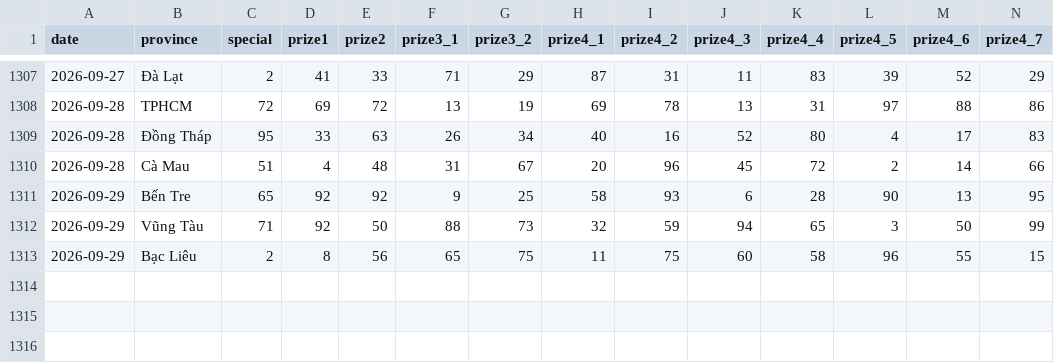
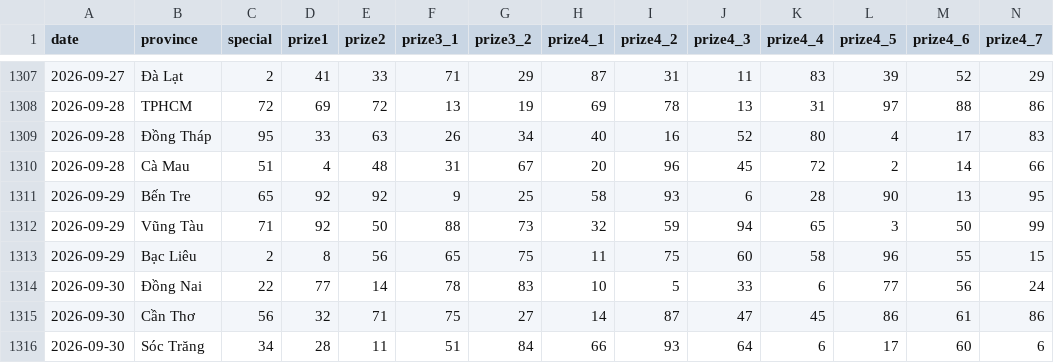
Before and after one commit to phuc341986/vietnam-lottery, a CSV file: data/xsmn-2-digits.csv, drawn as a sheet; only a part is shown, gaps mark what is left out; rows hold the shown columns only; the diff names each change by its address in the sheet, - before the commit and + after, or states it on an @@ line.

```diff
--- a/data/xsmn-2-digits.csv
+++ b/data/xsmn-2-digits.csv
+row 1314: 2026-09-30 | Đồng Nai | 22 | 77 | 14 | 78 | 83 | 10 | 5 | 33 | 6 | 77 | 56 | 24
+row 1315: 2026-09-30 | Cần Thơ | 56 | 32 | 71 | 75 | 27 | 14 | 87 | 47 | 45 | 86 | 61 | 86
+row 1316: 2026-09-30 | Sóc Trăng | 34 | 28 | 11 | 51 | 84 | 66 | 93 | 64 | 6 | 17 | 60 | 6
```
Also changed, not shown: data/xsmn-sparse.csv, data/xsmn.csv, 8 other files.
